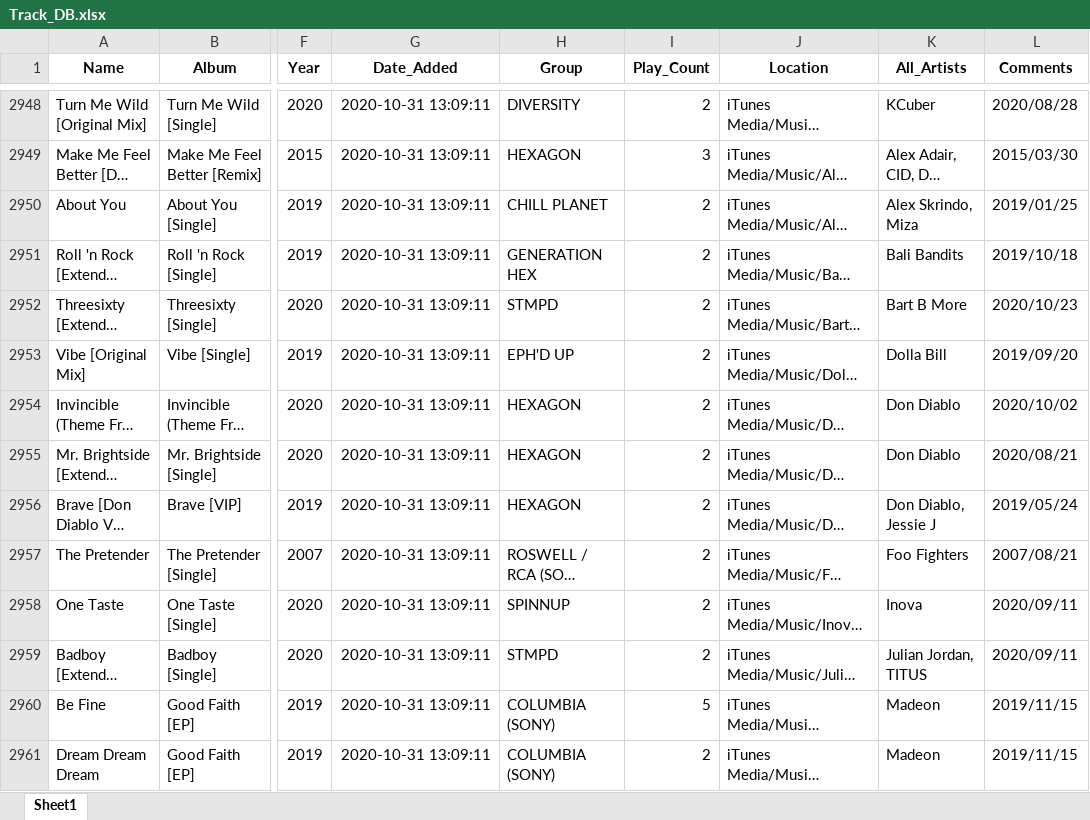
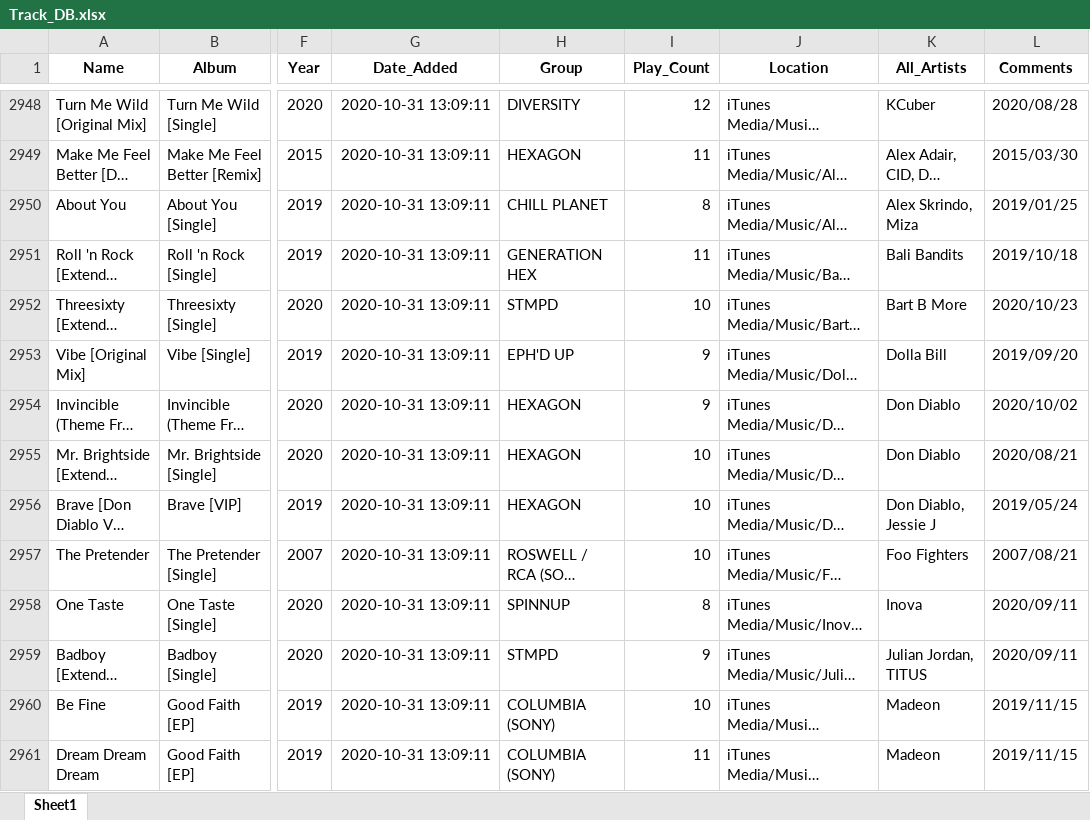
Before and after one commit to Dyl-M/reco_itunes_lib, an Excel workbook: Track_DB.xlsx, sheet Sheet1, drawn as a sheet; only a part is shown, gaps mark what is left out; long unchanged cells end in …; values as stored, in another font and other column widths than the file's, no borders; the diff covers the shown part only; the diff names each change by its address in the sheet, - before the commit and + after, or states it on an @@ line.

```diff
--- a/Track_DB.xlsx (sheet Sheet1)
+++ b/Track_DB.xlsx (sheet Sheet1)
-I2948 (Play_Count): 2
+I2948 (Play_Count): 12
-I2949 (Play_Count): 3
+I2949 (Play_Count): 11
-I2950 (Play_Count): 2
+I2950 (Play_Count): 8
-I2951 (Play_Count): 2
+I2951 (Play_Count): 11
-I2952 (Play_Count): 2
+I2952 (Play_Count): 10
-I2953:I2954 (Play_Count): 2
+I2953:I2954 (Play_Count): 9
-I2955:I2957 (Play_Count): 2
+I2955:I2957 (Play_Count): 10
-I2958 (Play_Count): 2
+I2958 (Play_Count): 8
-I2959 (Play_Count): 2
+I2959 (Play_Count): 9
-I2960 (Play_Count): 5
+I2960 (Play_Count): 10
-I2961 (Play_Count): 2
+I2961 (Play_Count): 11
```
Also changed, not shown: 73 added rows and 410 edited cells elsewhere in this sheet, Artist_DB.xlsx, 6 other files.
